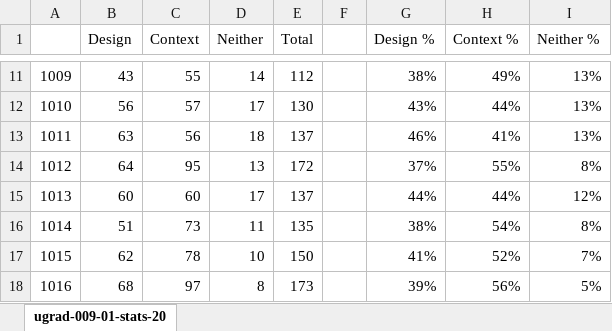
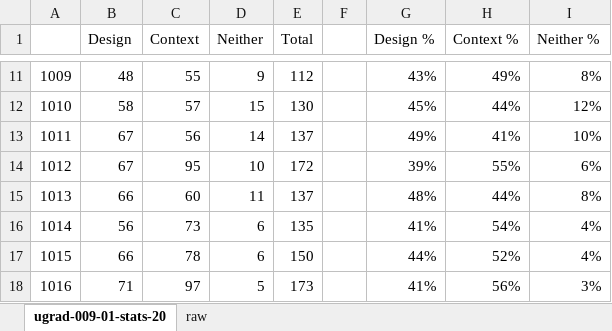
Before and after one commit to Destiny-02/P4P, an Excel workbook: results/ugrad-009-01/ugrad-009-01-stats-20.xlsx, sheet ugrad-009-01-stats-20, drawn as a sheet; only a part is shown, gaps mark what is left out; values as stored, in another font and other column widths than the file's, no borders; charts and pictures not drawn; the diff covers the shown part only; the diff names each change by its address in the sheet, - before the commit and + after, or states it on an @@ line.

```diff
--- a/results/ugrad-009-01/ugrad-009-01-stats-20.xlsx (sheet ugrad-009-01-stats-20)
+++ b/results/ugrad-009-01/ugrad-009-01-stats-20.xlsx (sheet ugrad-009-01-stats-20)
+sheet tab: raw
-B11 (Design): 43
+B11 (Design): 48
-D11 (Neither): 14
+D11 (Neither): 9
-G11 (Design %): 38%
+G11 (Design %): 43%
-I11 (Neither %): 13%
+I11 (Neither %): 8%
-B12 (Design): 56
+B12 (Design): 58
-D12 (Neither): 17
+D12 (Neither): 15
-G12 (Design %): 43%
+G12 (Design %): 45%
-I12 (Neither %): 13%
+I12 (Neither %): 12%
-B13 (Design): 63
+B13 (Design): 67
-D13 (Neither): 18
+D13 (Neither): 14
-G13 (Design %): 46%
+G13 (Design %): 49%
-I13 (Neither %): 13%
+I13 (Neither %): 10%
-B14 (Design): 64
+B14 (Design): 67
-D14 (Neither): 13
+D14 (Neither): 10
-G14 (Design %): 37%
+G14 (Design %): 39%
-I14 (Neither %): 8%
+I14 (Neither %): 6%
-B15 (Design): 60
+B15 (Design): 66
-D15 (Neither): 17
+D15 (Neither): 11
-G15 (Design %): 44%
+G15 (Design %): 48%
-I15 (Neither %): 12%
+I15 (Neither %): 8%
-B16 (Design): 51
+B16 (Design): 56
-D16 (Neither): 11
+D16 (Neither): 6
-G16 (Design %): 38%
+G16 (Design %): 41%
-I16 (Neither %): 8%
+I16 (Neither %): 4%
-B17 (Design): 62
+B17 (Design): 66
-D17 (Neither): 10
+D17 (Neither): 6
-G17 (Design %): 41%
+G17 (Design %): 44%
-I17 (Neither %): 7%
+I17 (Neither %): 4%
-B18 (Design): 68
+B18 (Design): 71
-D18 (Neither): 8
+D18 (Neither): 5
-G18 (Design %): 39%
+G18 (Design %): 41%
-I18 (Neither %): 5%
+I18 (Neither %): 3%
```
Also changed, not shown: 48 edited cells elsewhere in this sheet, formulas that keep their value, charts or pictures, results/ugrad-009-01/ugrad-009-01-ml-10-20.xlsx, results/ugrad-009-01/ugrad-009-01-vocab-20.xlsx, 28 other files.
